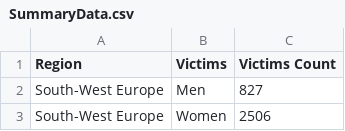
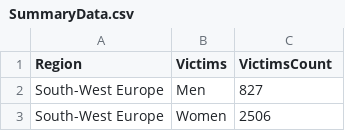
Before and after one commit to jjacobj84/jjacobj84.github.io, a CSV file: data/SummaryData.csv, drawn as a sheet; only a part is shown.

```diff
--- a/data/SummaryData.csv
+++ b/data/SummaryData.csv
@@ -1,2 +1,2 @@
-Region,Victims,Victims Count
+Region,Victims,VictimsCount
 South-West Europe,Men,827
```
Also changed, not shown: data/SummaryPerCountryData.csv, 4 other files.
